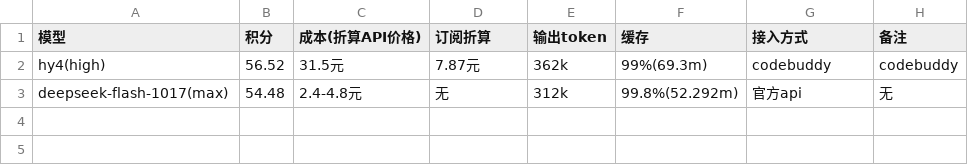
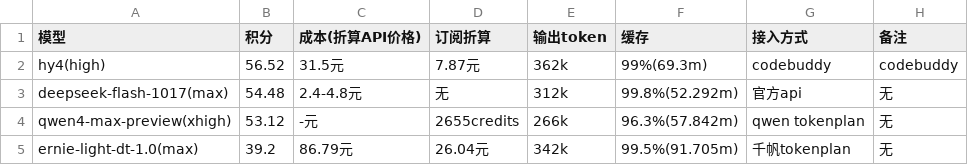
Before and after one commit to snnh/code_bench, a CSV file: docs/data/code_bench/v1.5-full-v3.csv, drawn as a sheet.

Commit message:
code_bench: 归档 2026-10 月榜快照，新增 2026-11 实时月

```diff
--- a/docs/data/code_bench/v1.5-full-v3.csv
+++ b/docs/data/code_bench/v1.5-full-v3.csv
@@ -3 +3,3 @@
 "deepseek-flash-1017(max)","54.48","2.4-4.8元","无","312k","99.8%(52.292m)","官方api","无"
+"qwen4-max-preview(xhigh)","53.12","-元","2655credits","266k","96.3%(57.842m)","qwen tokenplan","无"
+"ernie-light-dt-1.0(max)","39.2","86.79元","26.04元","342k","99.5%(91.705m)","千帆tokenplan","无"
```
Also changed, not shown: docs/data/code_bench/v1.5-rank.csv, 10 other files.
